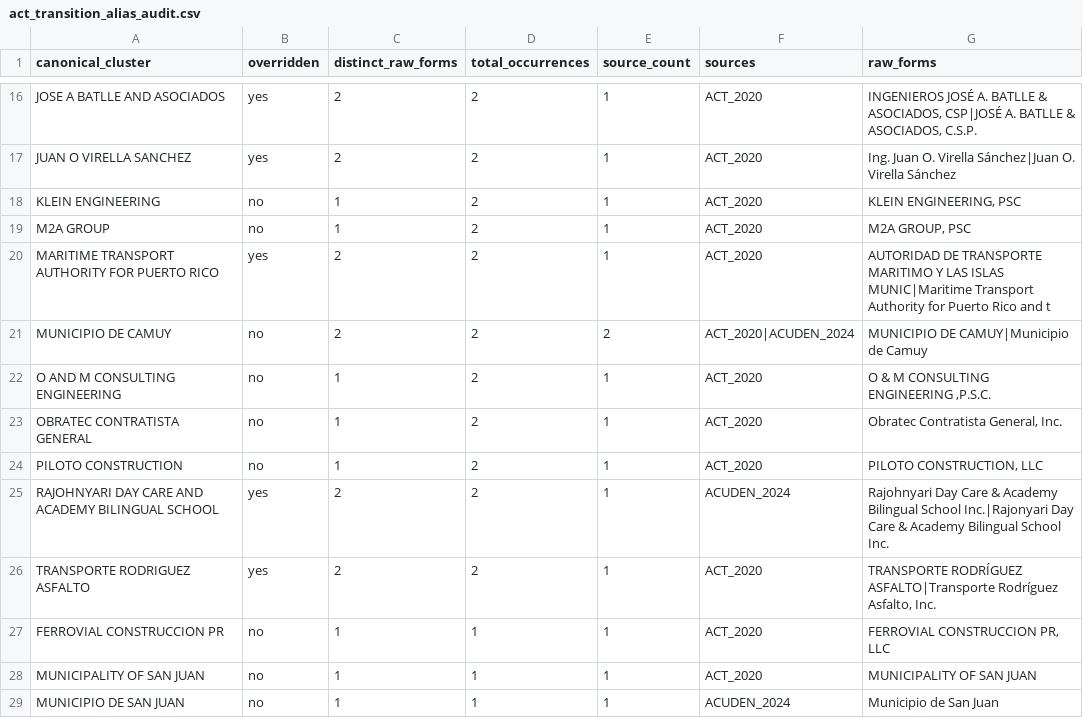
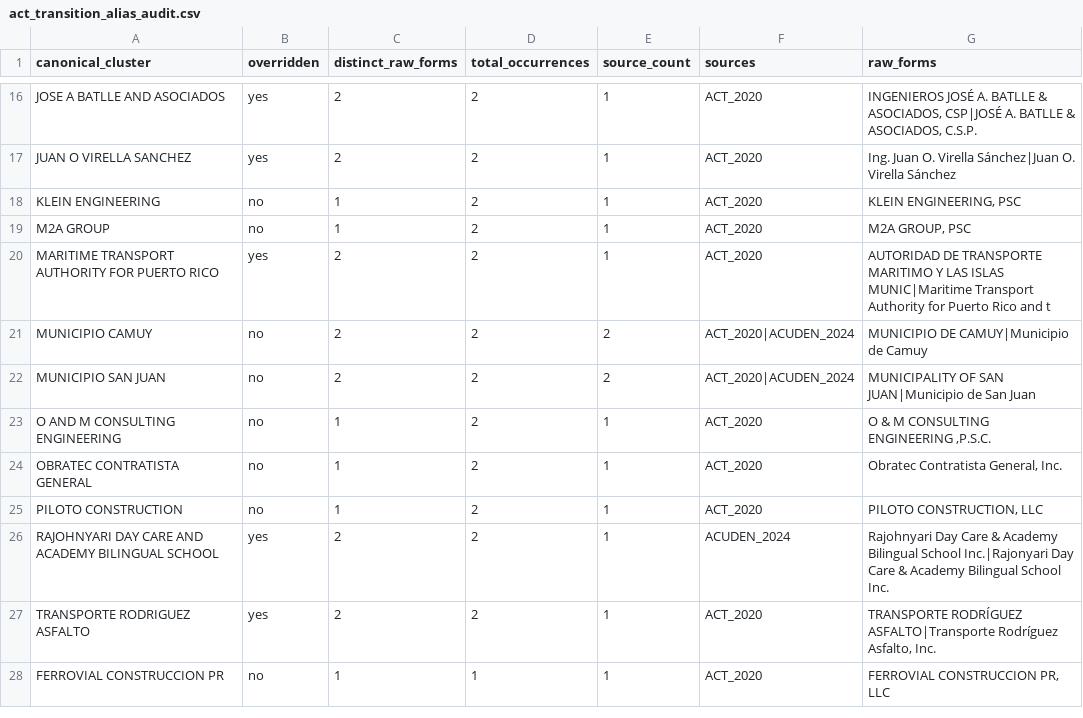
Before and after one commit to jotaele44/Contract-Sweeper, a CSV file: reports/act_transition_alias_audit.csv, drawn as a sheet; only a part is shown, gaps mark what is left out.

```diff
--- a/reports/act_transition_alias_audit.csv
+++ b/reports/act_transition_alias_audit.csv
@@ -20,3 +20,4 @@ M2A GROUP,no,1,2,1,ACT_2020,"M2A GROUP, PSC"
 MARITIME TRANSPORT AUTHORITY FOR PUERTO RICO,yes,2,2,1,ACT_2020,AUTORIDAD DE TRANSPORTE MARITIMO Y LAS ISLAS MUNIC|Maritime Transport Authority for Puerto Rico and t
-MUNICIPIO DE CAMUY,no,2,2,2,ACT_2020|ACUDEN_2024,MUNICIPIO DE CAMUY|Municipio de Camuy
+MUNICIPIO CAMUY,no,2,2,2,ACT_2020|ACUDEN_2024,MUNICIPIO DE CAMUY|Municipio de Camuy
+MUNICIPIO SAN JUAN,no,2,2,2,ACT_2020|ACUDEN_2024,MUNICIPALITY OF SAN JUAN|Municipio de San Juan
 O AND M CONSULTING ENGINEERING,no,1,2,1,ACT_2020,"O & M CONSULTING ENGINEERING ,P.S.C."
@@ -27,3 +28 @@ TRANSPORTE RODRIGUEZ ASFALTO,yes,2,2,1,ACT_2020,"TRANSPORTE RODRÍGUEZ ASFALTO|T
 FERROVIAL CONSTRUCCION PR,no,1,1,1,ACT_2020,"FERROVIAL CONSTRUCCION PR, LLC"
-MUNICIPALITY OF SAN JUAN,no,1,1,1,ACT_2020,MUNICIPALITY OF SAN JUAN
-MUNICIPIO DE SAN JUAN,no,1,1,1,ACUDEN_2024,Municipio de San Juan
```
Also changed, not shown: 6 other files.
